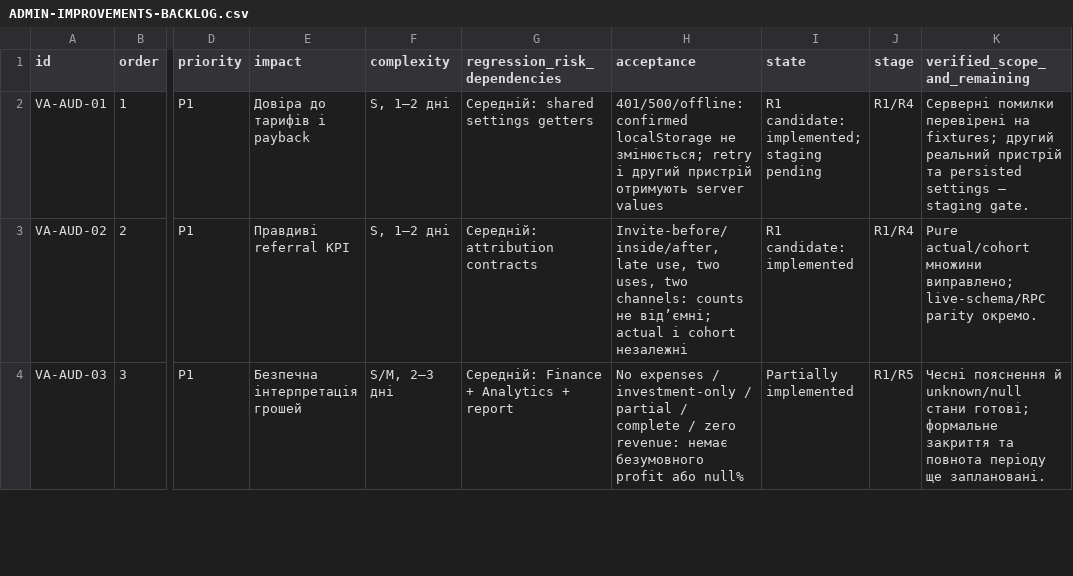
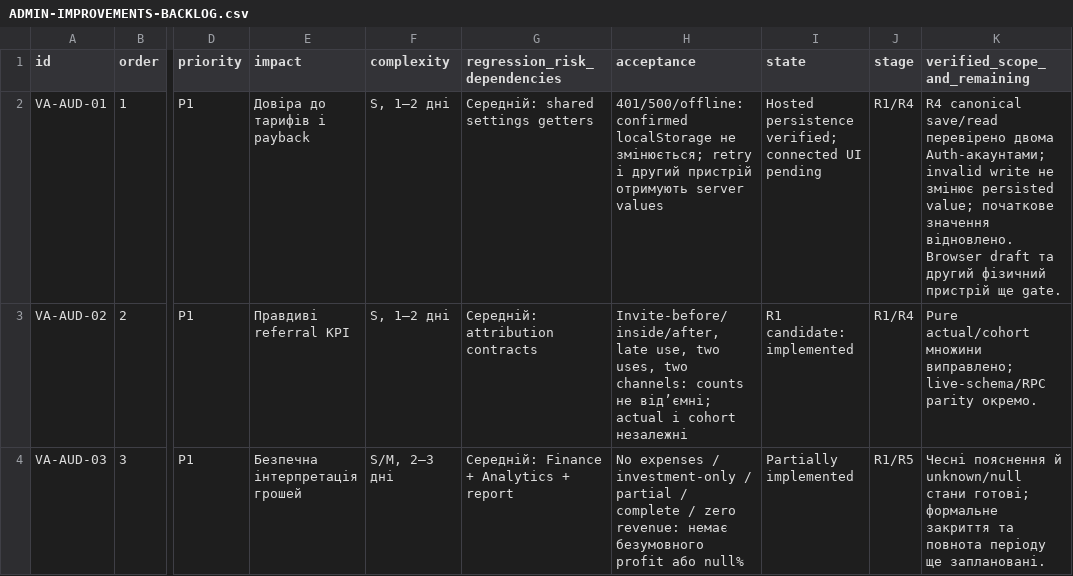
Before and after one commit to VAcleaner-washing/pl, a CSV file: docs/ADMIN-IMPROVEMENTS-BACKLOG.csv, drawn as a sheet; only a part is shown, gaps mark what is left out; the diff covers the shown part only; the diff names each change by its address in the sheet, - before the commit and + after, or states it on an @@ line.

Commit message:
test: verify isolated R4 hosted admin backend

```diff
--- a/docs/ADMIN-IMPROVEMENTS-BACKLOG.csv
+++ b/docs/ADMIN-IMPROVEMENTS-BACKLOG.csv
-I2 (state): R1 candidate: implemented; staging pending
+I2 (state): Hosted persistence verified; connected UI pending
-K2 (verified_scope_and_remaining): Серверні помилки перевірені на fixtures; другий реальний пристрій та persisted settings — staging gate.
+K2 (verified_scope_and_remaining): R4 canonical save/read перевірено двома Auth-акаунтами; invalid write не змінює persisted value; початкове значення відновлено. Browser draft та другий фізичний пристрій ще gate.
```
Also changed, not shown: 1 added row and 6 edited cells elsewhere in this file, 5 other files.
